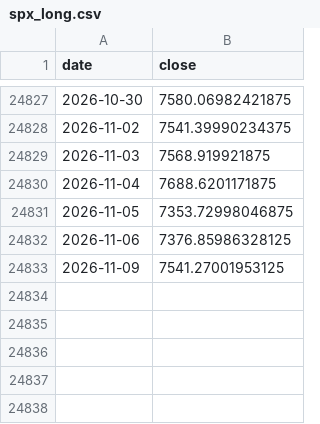
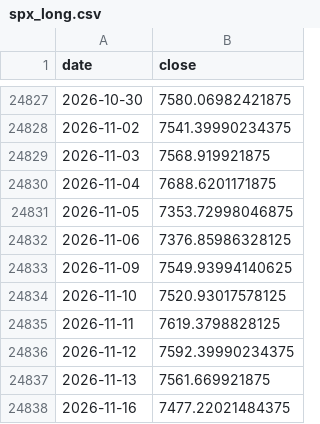
Before and after one commit to hatkohei0611-design/market-monitor, a CSV file: data/spx_long.csv, drawn as a sheet; only a part is shown, gaps mark what is left out.

```diff
--- a/data/spx_long.csv
+++ b/data/spx_long.csv
@@ -24832,2 +24832,7 @@ date,close
 2026-11-06,7376.85986328125
-2026-11-09,7541.27001953125
+2026-11-09,7549.93994140625
+2026-11-10,7520.93017578125
+2026-11-11,7619.3798828125
+2026-11-12,7592.39990234375
+2026-11-13,7561.669921875
+2026-11-16,7477.22021484375
```
Also changed, not shown: data/breadth_daily.csv, data/score_history.csv, 7 other files.
